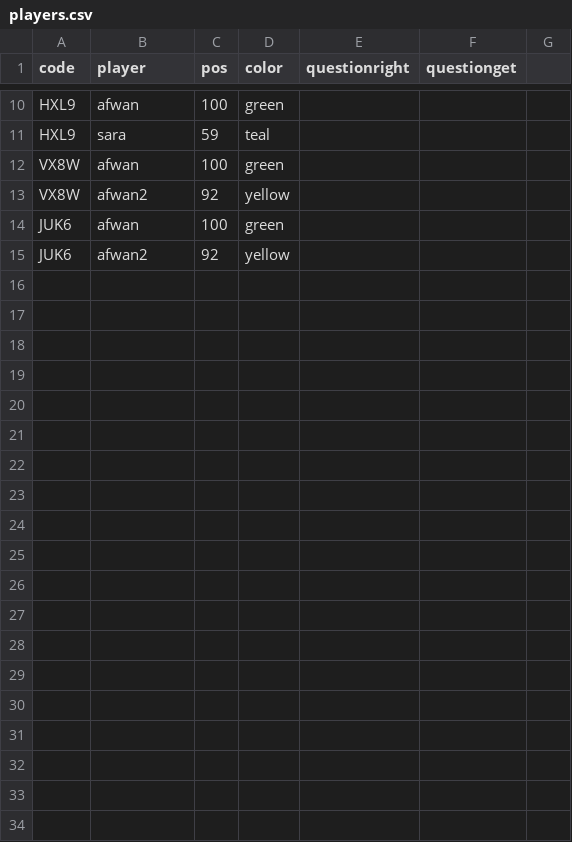
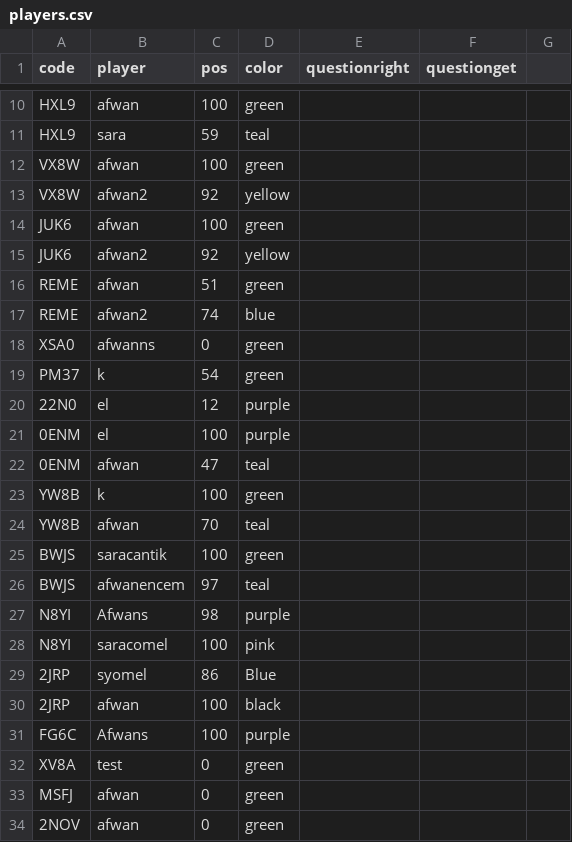
Before and after one commit to C24-S60348/afwan_cron, a CSV file: static/db/ular/players.csv, drawn as a sheet; only a part is shown, gaps mark what is left out; the diff names each change by its address in the sheet, - before the commit and + after, or states it on an @@ line.

```diff
--- a/static/db/ular/players.csv
+++ b/static/db/ular/players.csv
+row 16: REME | afwan | 51 | green
+row 17: REME | afwan2 | 74 | blue
+row 18: XSA0 | afwanns | 0 | green
+row 19: PM37 | k | 54 | green
+row 20: 22N0 | el | 12 | purple
+row 21: 0ENM | el | 100 | purple
+row 22: 0ENM | afwan | 47 | teal
+row 23: YW8B | k | 100 | green
+row 24: YW8B | afwan | 70 | teal
+row 25: BWJS | saracantik | 100 | green
+row 26: BWJS | afwanencem | 97 | teal
+row 27: N8YI | Afwans | 98 | purple
+row 28: N8YI | saracomel | 100 | pink
+row 29: 2JRP | syomel | 86 | Blue
+row 30: 2JRP | afwan | 100 | black
+row 31: FG6C | Afwans | 100 | purple
+row 32: XV8A | test | 0 | green
+row 33: MSFJ | afwan | 0 | green
+row 34: 2NOV | afwan | 0 | green
```
Also changed, not shown: static/db/ular/room.csv.
